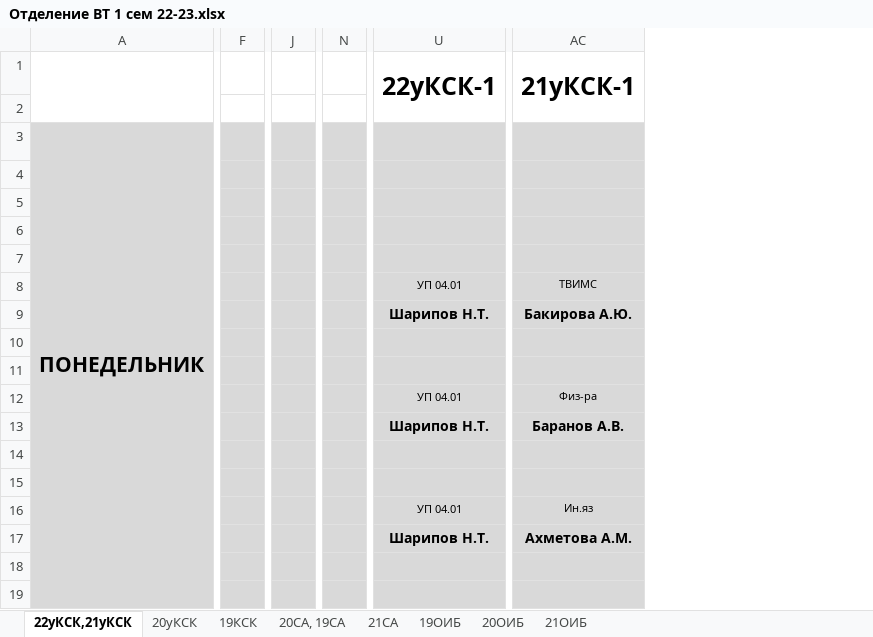
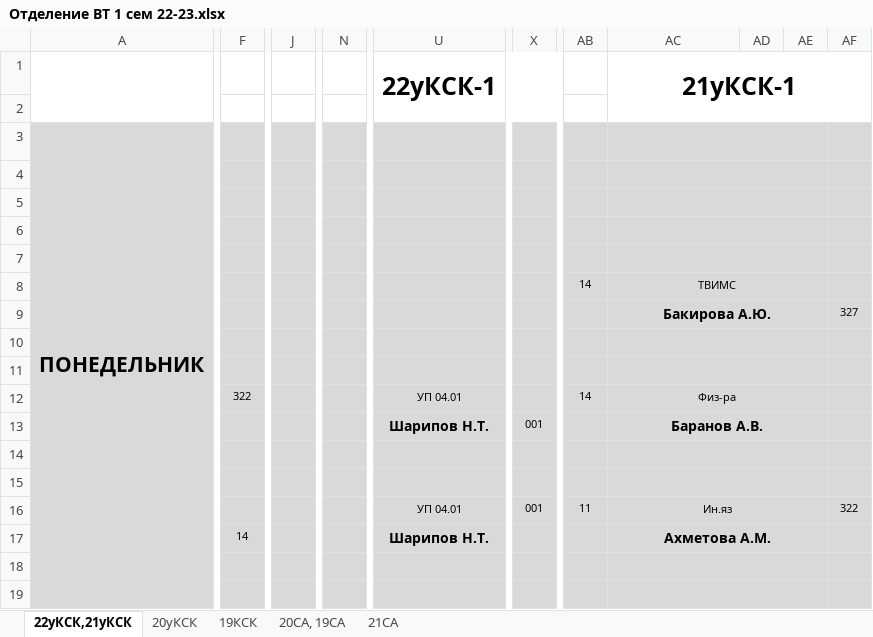
Before and after one commit to fxeqxmulfx/uksivt-schedule-backend, an Excel workbook: src/main/resources/Отделение ВТ 1 сем 22-23.xlsx, sheet 22уКСК,21уКСК, drawn as a sheet; only a part is shown, gaps mark what is left out; values as stored, in another font and other column widths than the file's, no borders; removed rows and columns are numbered as before the commit, all else as after; the diff covers the shown part only; the diff names each change by its address in the sheet, - before the commit and + after, or states it on an @@ line.

```diff
--- a/src/main/resources/Отделение ВТ 1 сем 22-23.xlsx (sheet 22уКСК,21уКСК)
+++ b/src/main/resources/Отделение ВТ 1 сем 22-23.xlsx (sheet 22уКСК,21уКСК)
-sheet tab: 19ОИБ
-sheet tab: 20ОИБ
-sheet tab: 21ОИБ
-column F, empty
+column F, rows 12-17: 322 |  |  |  |  | 14
-column J, empty
+column J, empty
-column N, empty
+column N, empty
+column X, rows 13-16: 001 |  |  | 001
+column AB, rows 8-16: 14 |  |  |  | 14 |  |  |  | 11
+column AD, empty
+column AE, empty
+column AF, rows 9-16: 327 |  |  |  |  |  |  | 322
+AC3:AE3 merged
+AC4:AE4 merged
+AC5:AE5 merged
+AC6:AE6 merged
+AC7:AE7 merged
-U8: УП 04.01
+U8: (empty)
+AC8:AE8 merged
-U9: Шарипов Н.Т.
+U9: (empty)
+AC9:AE9 merged
+AC10:AE10 merged
+AC11:AE11 merged
+AC12:AE12 merged
+AC13:AE13 merged
+AC14:AE14 merged
+AC15:AE15 merged
+AC16:AE16 merged
+AC17:AE17 merged
+AC18:AE18 merged
+AC19:AE19 merged
```
Also changed, not shown: 2 added rows, 2 removed rows, 2 removed columns, 17 edited cells and merged cells elsewhere in this sheet, sheet 20СА, 19СА, sheet 19КСК, sheet 20уКСК, sheet 21СА, src/main/resources/Общеобразовательное 22-23 1сем.xlsx, src/main/resources/Отделение Э и ЗИО 1 сем 22-23.xlsx, 6 other files.
